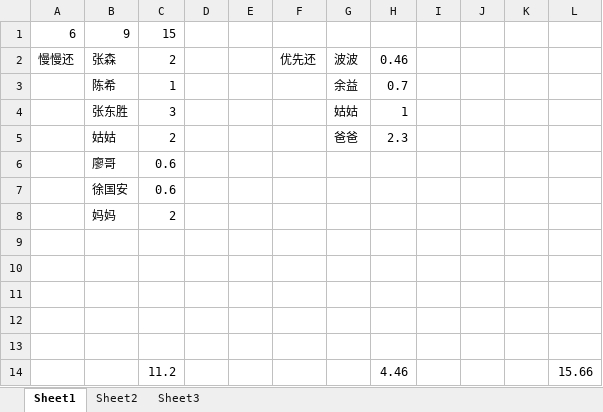
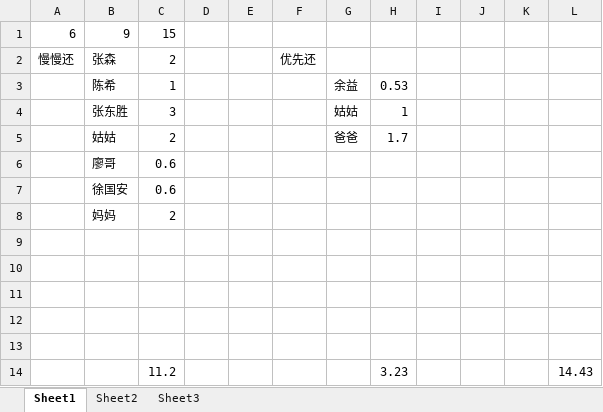
Before and after one commit to PsChina/book, an Excel workbook: self/买房账本.xlsx, sheet Sheet1, drawn as a sheet; values as stored, in another font and other column widths than the file's, no borders; removed rows and columns are numbered as before the commit, all else as after; the diff names each change by its address in the sheet, - before the commit and + after, or states it on an @@ line.

Commit message:
账本

```diff
--- a/self/买房账本.xlsx (sheet Sheet1)
+++ b/self/买房账本.xlsx (sheet Sheet1)
-G2: 波波
+G2: (empty)
-H2: 0.46
+H2: (empty)
-H3: 0.7
+H3: 0.53
-H5: 2.3
+H5: 1.7
-row 14:  |  | 11.2 |  |  |  |  | 4.46 |  |  |  | 15.66
+row 14:  |  | 11.2 |  |  |  |  | 3.23 |  |  |  | 14.43
```
